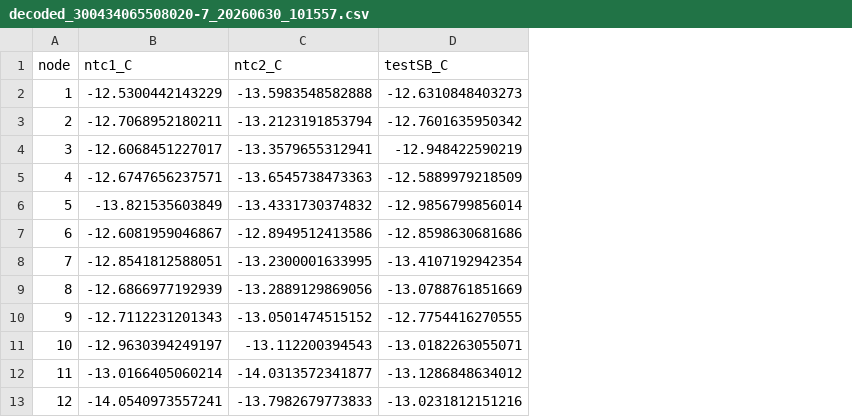
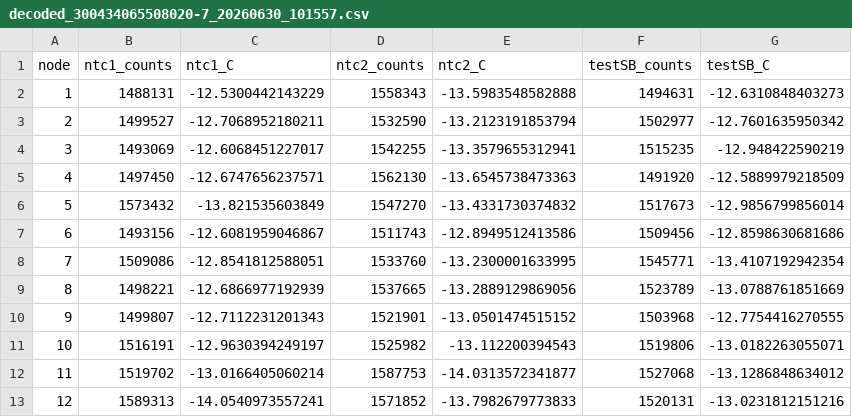
Before and after one commit to EarthSystemDiagnostics/EncoderHeads2026, a CSV file: Greenland2026/data/decoded_300434065508020-7_20260630_101557.csv, drawn as a sheet; only a part is shown; the diff names each change by its address in the sheet, - before the commit and + after, or states it on an @@ line.

```diff
--- a/Greenland2026/data/decoded_300434065508020-7_20260630_101557.csv
+++ b/Greenland2026/data/decoded_300434065508020-7_20260630_101557.csv
+column B (ntc1_counts), rows 2-13: 1488131 | 1499527 | 1493069 | 1497450 | 1573432 | 1493156 | 1509086 | 1498221 | 1499807 | 1516191 | 1519702 | 1589313
+column D (ntc2_counts), rows 2-13: 1558343 | 1532590 | 1542255 | 1562130 | 1547270 | 1511743 | 1533760 | 1537665 | 1521901 | 1525982 | 1587753 | 1571852
+column F (testSB_counts), rows 2-13: 1494631 | 1502977 | 1515235 | 1491920 | 1517673 | 1509456 | 1545771 | 1523789 | 1503968 | 1519806 | 1527068 | 1520131
```
Also changed, not shown: Greenland2026/data/series_imei300434065508020_20260630_101557.csv, 2 other files.
